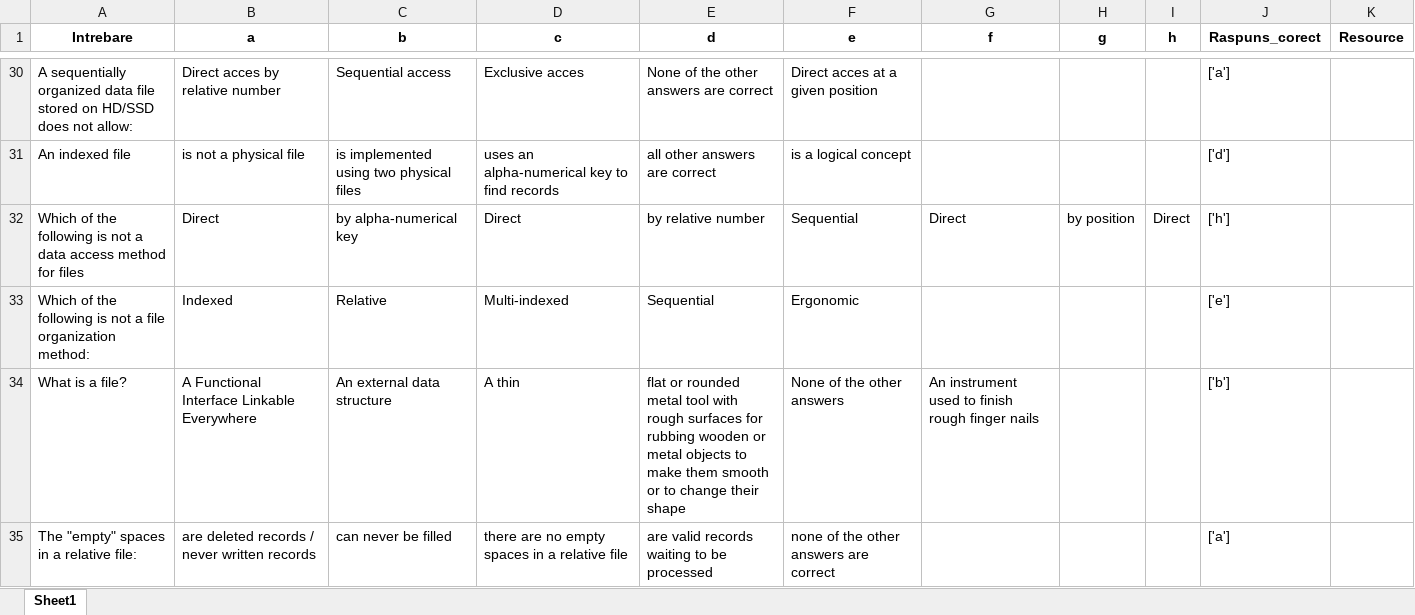
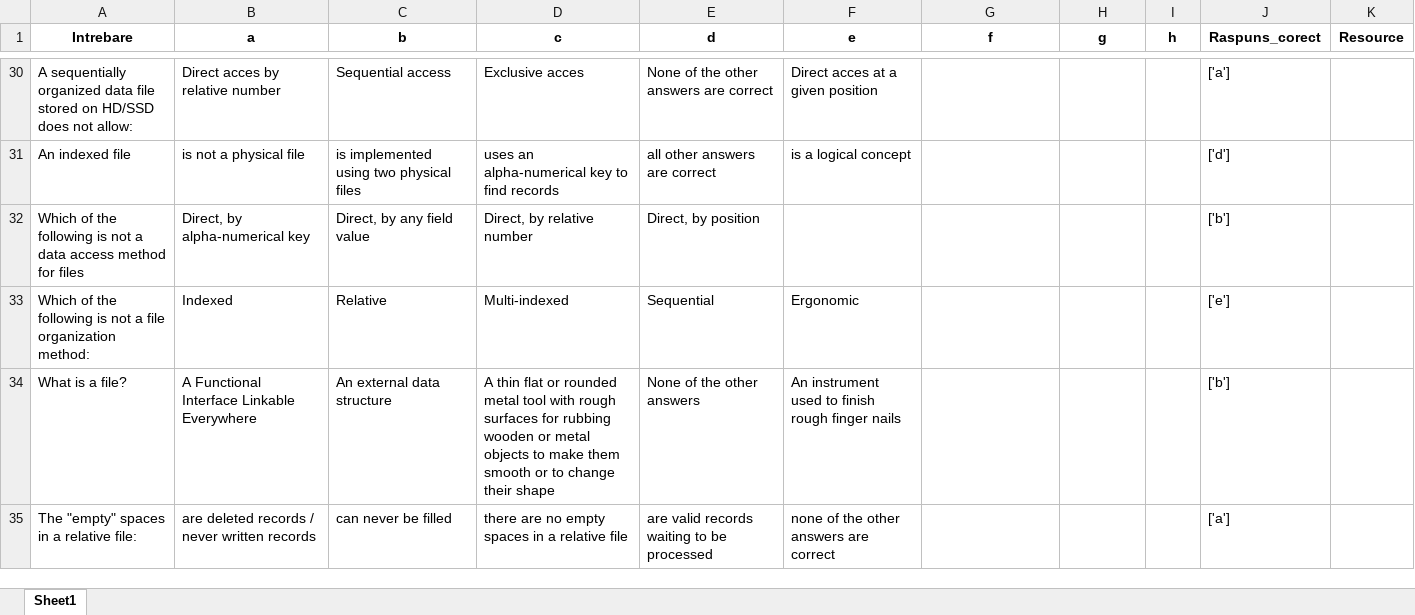
Before and after one commit to RaduC1234/DrpMap, an Excel workbook: public/data/atp-questions.xlsx, sheet Sheet1, drawn as a sheet; only a part is shown, gaps mark what is left out; values as stored, in another font and other column widths than the file's, no borders; the diff covers the shown part only; the diff names each change by its address in the sheet, - before the commit and + after, or states it on an @@ line.

```diff
--- a/public/data/atp-questions.xlsx (sheet Sheet1)
+++ b/public/data/atp-questions.xlsx (sheet Sheet1)
-B32 (a): Direct
+B32 (a): Direct, by alpha-numerical key
-C32 (b): by alpha-numerical key
+C32 (b): Direct, by any field value
-D32 (c): Direct
+D32 (c): Direct, by relative number
-E32 (d): by relative number
+E32 (d): Direct, by position
-F32 (e): Sequential
+F32 (e): (empty)
-G32 (f): Direct
+G32 (f): (empty)
-H32 (g): by position
+H32 (g): (empty)
-I32 (h): Direct
+I32 (h): (empty)
-J32 (Raspuns_corect): ['h']
+J32 (Raspuns_corect): ['b']
-D34 (c): A thin
+D34 (c): A thin flat or rounded metal tool with rough surfaces for rubbing wooden or metal objects to make them smooth or to change their shape
-E34 (d): flat or rounded metal tool with rough surfaces for rubbing wooden or metal objects to make them smooth or to change their shape
+E34 (d): None of the other answers
-F34 (e): None of the other answers
+F34 (e): An instrument used to finish rough finger nails
-G34 (f): An instrument used to finish rough finger nails
+G34 (f): (empty)
```
Also changed, not shown: 21 edited cells elsewhere in this sheet.
